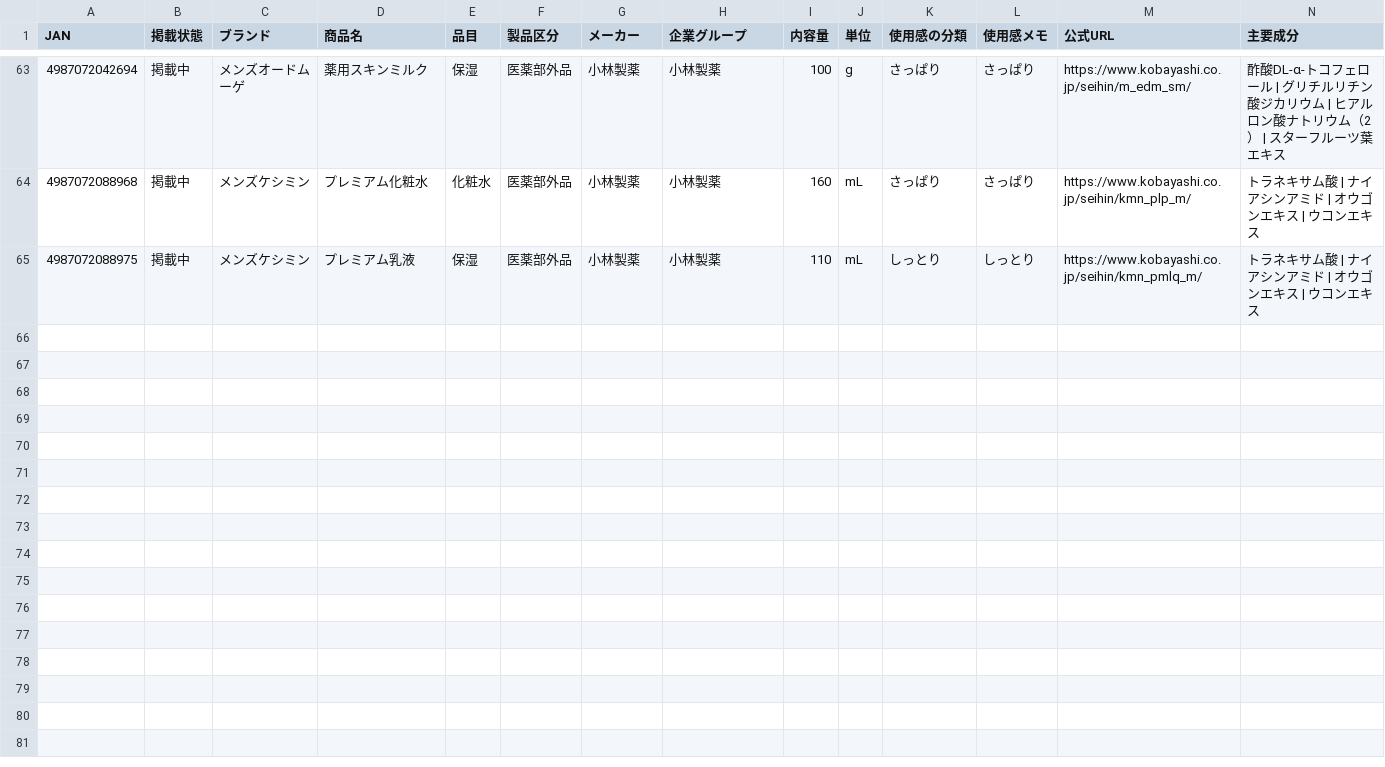
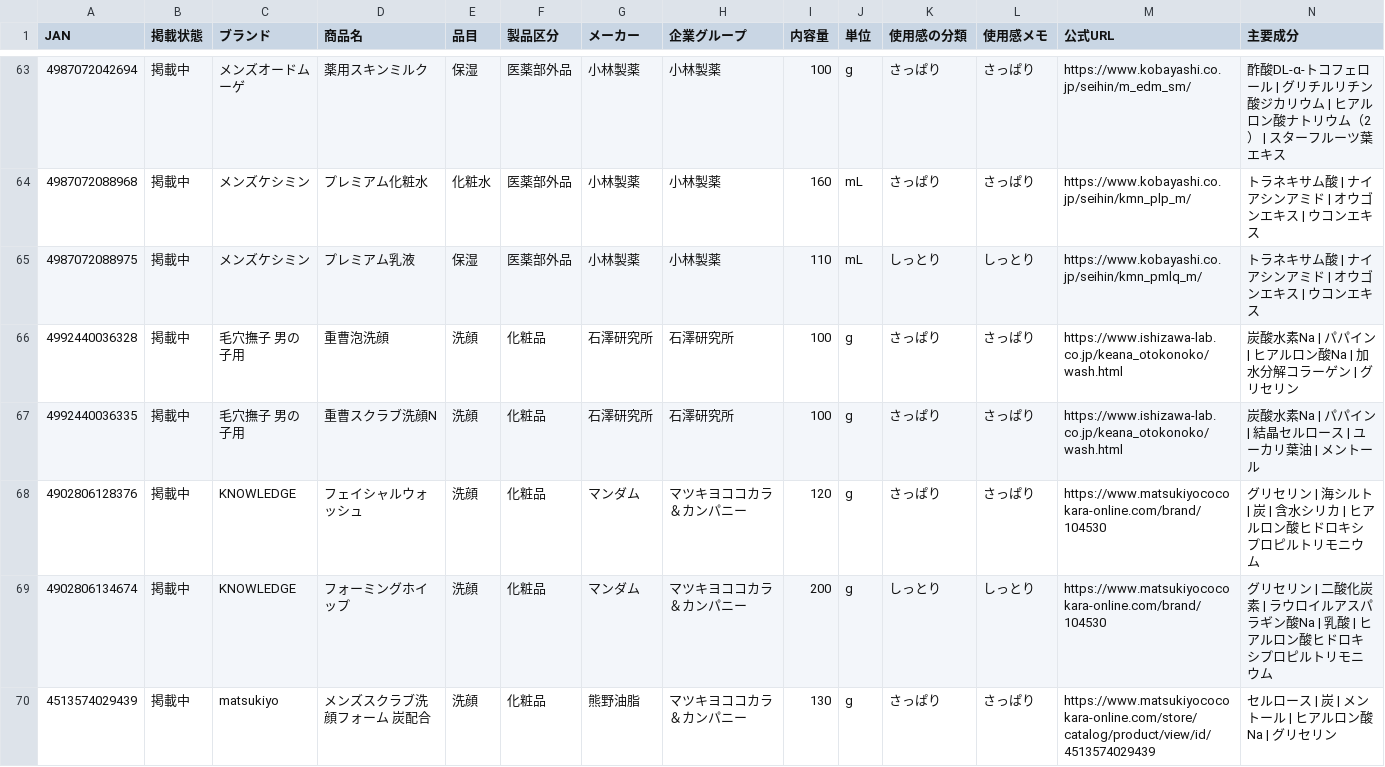
Before and after one commit to 28nznkffck-arch/skincare-optimizer, a CSV file: catalog-men/products.csv, drawn as a sheet; only a part is shown, gaps mark what is left out; rows hold the shown columns only; the diff names each change by its address in the sheet, - before the commit and + after, or states it on an @@ line.

Commit message:
feat(men): add five JAN-verified cleansers from Keana Nadeshiko, KNOWLEDGE and matsukiyo

```diff
--- a/catalog-men/products.csv
+++ b/catalog-men/products.csv
+row 66: 4992440036328 | 掲載中 | 毛穴撫子 男の子用 | 重曹泡洗顔 | 洗顔 | 化粧品 | 石澤研究所 | 石澤研究所 | 100 | g | さっぱり | さっぱり | https://www.ishizawa-lab.co.jp/keana_otokonoko/wash.html | 炭酸水素Na | パパイン | ヒアルロン酸Na | 加水分解コラーゲン | グリセリン
+row 67: 4992440036335 | 掲載中 | 毛穴撫子 男の子用 | 重曹スクラブ洗顔N | 洗顔 | 化粧品 | 石澤研究所 | 石澤研究所 | 100 | g | さっぱり | さっぱり | https://www.ishizawa-lab.co.jp/keana_otokonoko/wash.html | 炭酸水素Na | パパイン | 結晶セルロース | ユーカリ葉油 | メントール
+row 68: 4902806128376 | 掲載中 | KNOWLEDGE | フェイシャルウォッシュ | 洗顔 | 化粧品 | マンダム | マツキヨココカラ＆カンパニー | 120 | g | さっぱり | さっぱり | https://www.matsukiyococokara-online.com/brand/104530 | グリセリン | 海シルト | 炭 | 含水シリカ | ヒアルロン酸ヒドロキシプロピルトリモニウム
+row 69: 4902806134674 | 掲載中 | KNOWLEDGE | フォーミングホイップ | 洗顔 | 化粧品 | マンダム | マツキヨココカラ＆カンパニー | 200 | g | しっとり | しっとり | https://www.matsukiyococokara-online.com/brand/104530 | グリセリン | 二酸化炭素 | ラウロイルアスパラギン酸Na | 乳酸 | ヒアルロン酸ヒドロキシプロピルトリモニウム
+row 70: 4513574029439 | 掲載中 | matsukiyo | メンズスクラブ洗顔フォーム 炭配合 | 洗顔 | 化粧品 | 熊野油脂 | マツキヨココカラ＆カンパニー | 130 | g | さっぱり | さっぱり | https://www.matsukiyococokara-online.com/store/catalog/product/view/id/4513574029439 | セルロース | 炭 | メントール | ヒアルロン酸Na | グリセリン
```
Also changed, not shown: catalog-men/prices.csv, catalog-men/scores.csv, 5 other files.
